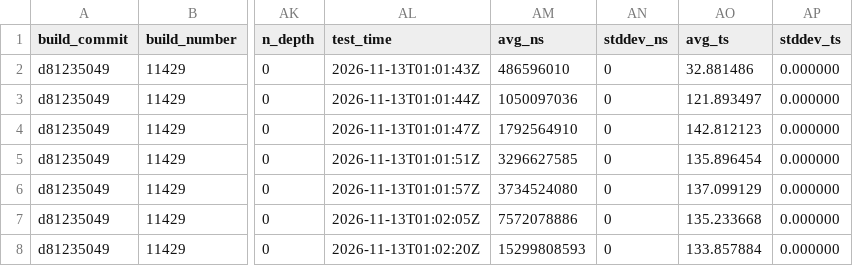
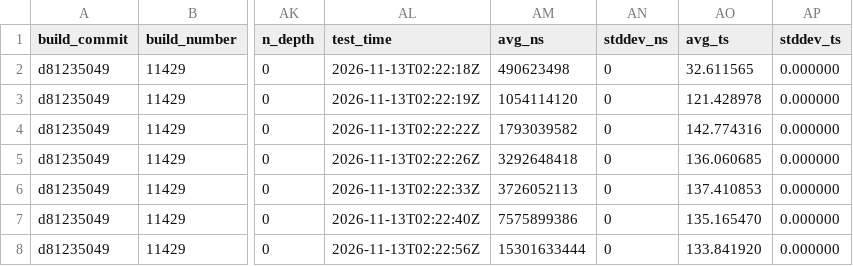
Before and after one commit to SamerKharboush/xeonllm, a CSV file: .scratch/beta8-unified-engine/evidence/gates-beta8/out-b/pp-Nemotron-3.5-Bolt-E4B-Q4_K_M-both-tensor.csv, drawn as a sheet; only a part is shown, gaps mark what is left out; the diff names each change by its address in the sheet, - before the commit and + after, or states it on an @@ line.

```diff
--- a/.scratch/beta8-unified-engine/evidence/gates-beta8/out-b/pp-Nemotron-3.5-Bolt-E4B-Q4_K_M-both-tensor.csv
+++ b/.scratch/beta8-unified-engine/evidence/gates-beta8/out-b/pp-Nemotron-3.5-Bolt-E4B-Q4_K_M-both-tensor.csv
-AL2 (test_time): 2026-11-13T01:01:43Z
+AL2 (test_time): 2026-11-13T02:22:18Z
-AM2 (avg_ns): 486596010
+AM2 (avg_ns): 490623498
-AO2 (avg_ts): 32.881486
+AO2 (avg_ts): 32.611565
-AL3 (test_time): 2026-11-13T01:01:44Z
+AL3 (test_time): 2026-11-13T02:22:19Z
-AM3 (avg_ns): 1050097036
+AM3 (avg_ns): 1054114120
-AO3 (avg_ts): 121.893497
+AO3 (avg_ts): 121.428978
-AL4 (test_time): 2026-11-13T01:01:47Z
+AL4 (test_time): 2026-11-13T02:22:22Z
-AM4 (avg_ns): 1792564910
+AM4 (avg_ns): 1793039582
-AO4 (avg_ts): 142.812123
+AO4 (avg_ts): 142.774316
-AL5 (test_time): 2026-11-13T01:01:51Z
+AL5 (test_time): 2026-11-13T02:22:26Z
-AM5 (avg_ns): 3296627585
+AM5 (avg_ns): 3292648418
-AO5 (avg_ts): 135.896454
+AO5 (avg_ts): 136.060685
-AL6 (test_time): 2026-11-13T01:01:57Z
+AL6 (test_time): 2026-11-13T02:22:33Z
-AM6 (avg_ns): 3734524080
+AM6 (avg_ns): 3726052113
-AO6 (avg_ts): 137.099129
+AO6 (avg_ts): 137.410853
-AL7 (test_time): 2026-11-13T01:02:05Z
+AL7 (test_time): 2026-11-13T02:22:40Z
-AM7 (avg_ns): 7572078886
+AM7 (avg_ns): 7575899386
-AO7 (avg_ts): 135.233668
+AO7 (avg_ts): 135.165470
-AL8 (test_time): 2026-11-13T01:02:20Z
+AL8 (test_time): 2026-11-13T02:22:56Z
-AM8 (avg_ns): 15299808593
+AM8 (avg_ns): 15301633444
-AO8 (avg_ts): 133.857884
+AO8 (avg_ts): 133.841920
```
Also changed, not shown: .scratch/beta8-unified-engine/evidence/gates-beta8/out-b/pp-Nemotron-3.5-Bolt-E4B-Q4_K_M-both-layer.csv, .scratch/beta8-unified-engine/evidence/gates-beta8/out-b/pp-Qwen3-0.6B-Q8_0-c0.csv, 33 other files.
